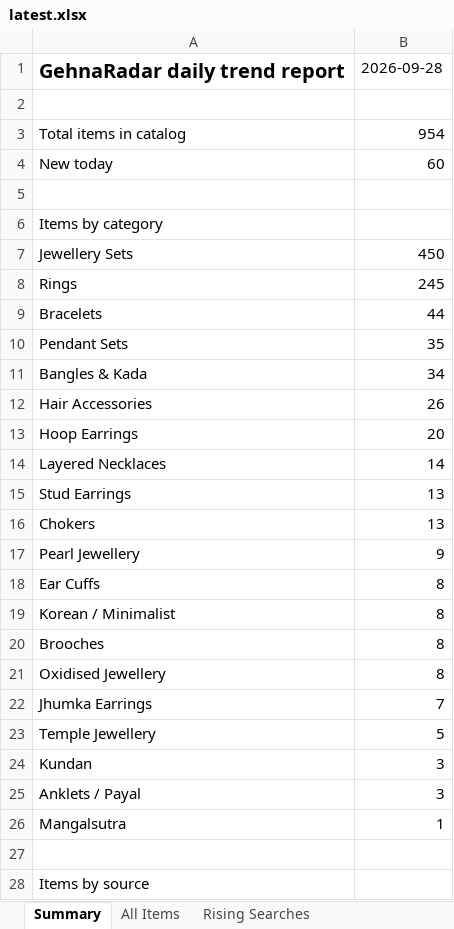
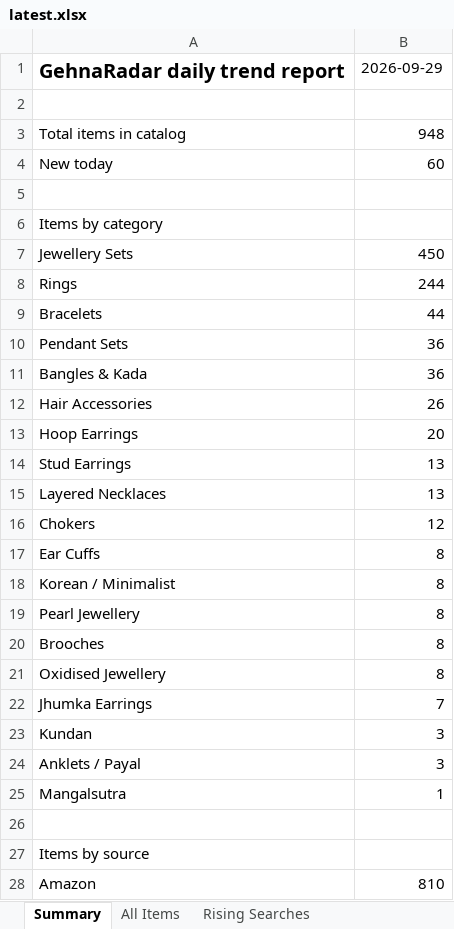
Before and after one commit to PRATS7878/gehnaradar_Updated, an Excel workbook: output/latest.xlsx, sheet Summary, drawn as a sheet; only a part is shown; the shorter side is filled out with more unchanged rows; values as stored, in another font and other column widths than the file's, no borders; removed rows and columns are numbered as before the commit, all else as after; the diff covers the shown part only; the diff names each change by its address in the sheet, - before the commit and + after, or states it on an @@ line.

```diff
--- a/output/latest.xlsx (sheet Summary)
+++ b/output/latest.xlsx (sheet Summary)
-B1: 2026-09-28
+B1: 2026-09-29
-B3: 954
+B3: 948
-B8: 245
+B8: 244
-B10: 35
+B10: 36
-B11: 34
+B11: 36
-row 14: Layered Necklaces | 14
+row 15: Layered Necklaces | 13
-B16: 13
+B16: 12
-row 17: Pearl Jewellery | 9
+row 19: Pearl Jewellery | 8
-row 23: Temple Jewellery | 5
```
Also changed, not shown: 3 removed rows and 1 edited cell elsewhere in this sheet, sheet All Items, 3 other files.
